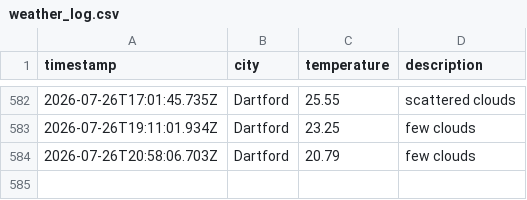
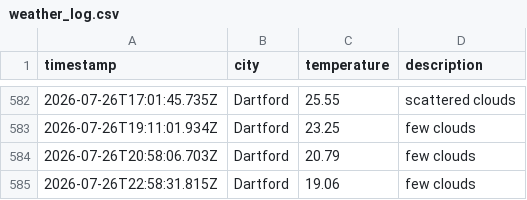
Before and after one commit to sk850/Weather-app-js, a CSV file: data/weather_log.csv, drawn as a sheet; only a part is shown, gaps mark what is left out; the diff names each change by its address in the sheet, - before the commit and + after, or states it on an @@ line.

```diff
--- a/data/weather_log.csv
+++ b/data/weather_log.csv
+row 585: 2026-07-26T22:58:31.815Z | Dartford | 19.06 | few clouds
```
Also changed, not shown: 1 other file.
